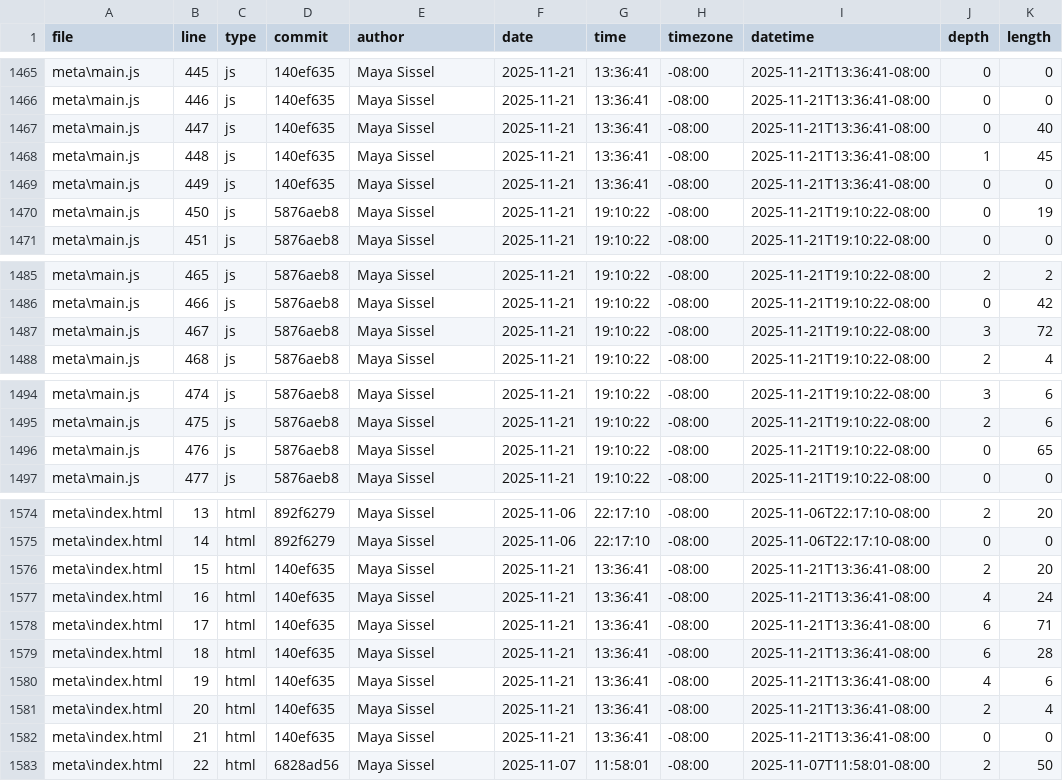
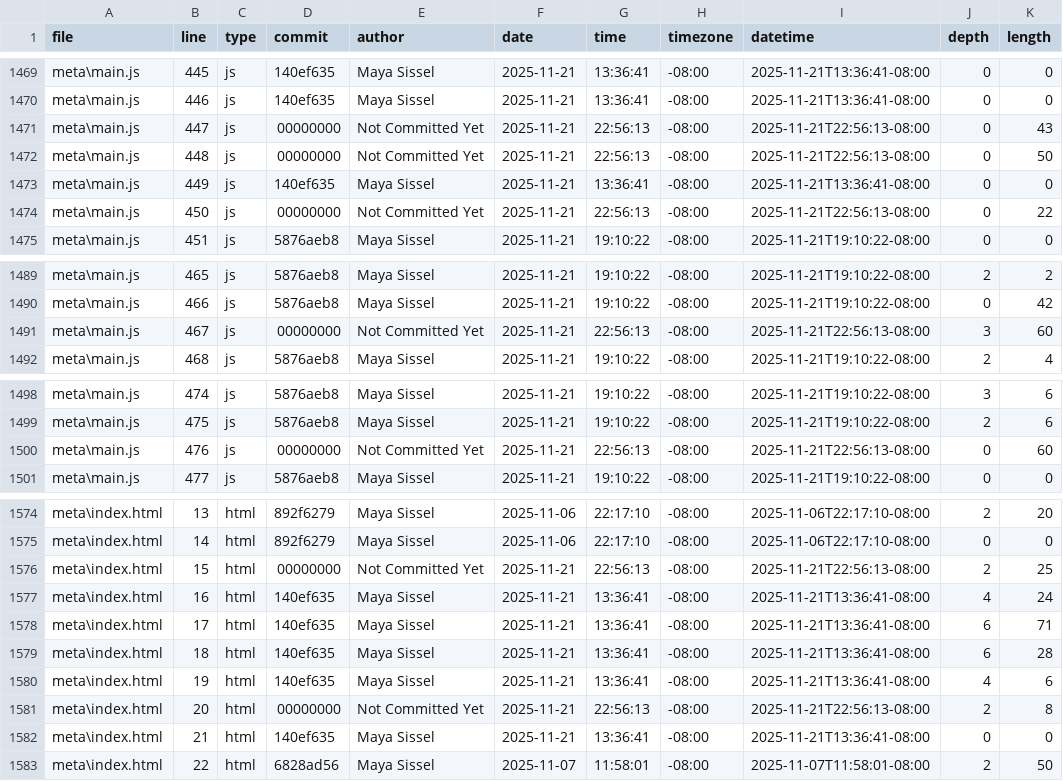
Before and after one commit to mayasissel/portfolio, a CSV file: meta/loc.csv, drawn as a sheet; only a part is shown, gaps mark what is left out; the diff covers the shown part only.

```diff
--- a/meta/loc.csv
+++ b/meta/loc.csv
@@ -1466,6 +1470,6 @@ meta\main.js,445,js,140ef635,Maya Sissel,2025-11-21,13:36:41,-08:00,2025-11-21T1
 meta\main.js,446,js,140ef635,Maya Sissel,2025-11-21,13:36:41,-08:00,2025-11-21T13:36:41-08:00,0,0
-meta\main.js,447,js,140ef635,Maya Sissel,2025-11-21,13:36:41,-08:00,2025-11-21T13:36:41-08:00,0,40
-meta\main.js,448,js,140ef635,Maya Sissel,2025-11-21,13:36:41,-08:00,2025-11-21T13:36:41-08:00,1,45
+meta\main.js,447,js,00000000,Not Committed Yet,2025-11-21,22:56:13,-08:00,2025-11-21T22:56:13-08:00,0,43
+meta\main.js,448,js,00000000,Not Committed Yet,2025-11-21,22:56:13,-08:00,2025-11-21T22:56:13-08:00,0,50
 meta\main.js,449,js,140ef635,Maya Sissel,2025-11-21,13:36:41,-08:00,2025-11-21T13:36:41-08:00,0,0
-meta\main.js,450,js,5876aeb8,Maya Sissel,2025-11-21,19:10:22,-08:00,2025-11-21T19:10:22-08:00,0,19
+meta\main.js,450,js,00000000,Not Committed Yet,2025-11-21,22:56:13,-08:00,2025-11-21T22:56:13-08:00,0,22
 meta\main.js,451,js,5876aeb8,Maya Sissel,2025-11-21,19:10:22,-08:00,2025-11-21T19:10:22-08:00,0,0
@@ -1486,3 +1490,3 @@ meta\main.js,465,js,5876aeb8,Maya Sissel,2025-11-21,19:10:22,-08:00,2025-11-21T1
 meta\main.js,466,js,5876aeb8,Maya Sissel,2025-11-21,19:10:22,-08:00,2025-11-21T19:10:22-08:00,0,42
-meta\main.js,467,js,5876aeb8,Maya Sissel,2025-11-21,19:10:22,-08:00,2025-11-21T19:10:22-08:00,3,72
+meta\main.js,467,js,00000000,Not Committed Yet,2025-11-21,22:56:13,-08:00,2025-11-21T22:56:13-08:00,3,60
 meta\main.js,468,js,5876aeb8,Maya Sissel,2025-11-21,19:10:22,-08:00,2025-11-21T19:10:22-08:00,2,4
@@ -1495,3 +1499,3 @@ meta\main.js,474,js,5876aeb8,Maya Sissel,2025-11-21,19:10:22,-08:00,2025-11-21T1
 meta\main.js,475,js,5876aeb8,Maya Sissel,2025-11-21,19:10:22,-08:00,2025-11-21T19:10:22-08:00,2,6
-meta\main.js,476,js,5876aeb8,Maya Sissel,2025-11-21,19:10:22,-08:00,2025-11-21T19:10:22-08:00,0,65
+meta\main.js,476,js,00000000,Not Committed Yet,2025-11-21,22:56:13,-08:00,2025-11-21T22:56:13-08:00,0,60
 meta\main.js,477,js,5876aeb8,Maya Sissel,2025-11-21,19:10:22,-08:00,2025-11-21T19:10:22-08:00,0,0
@@ -1575,3 +1575,3 @@ meta\index.html,13,html,892f6279,Maya Sissel,2025-11-06,22:17:10,-08:00,2025-11-
 meta\index.html,14,html,892f6279,Maya Sissel,2025-11-06,22:17:10,-08:00,2025-11-06T22:17:10-08:00,0,0
-meta\index.html,15,html,140ef635,Maya Sissel,2025-11-21,13:36:41,-08:00,2025-11-21T13:36:41-08:00,2,20
+meta\index.html,15,html,00000000,Not Committed Yet,2025-11-21,22:56:13,-08:00,2025-11-21T22:56:13-08:00,2,25
 meta\index.html,16,html,140ef635,Maya Sissel,2025-11-21,13:36:41,-08:00,2025-11-21T13:36:41-08:00,4,24
@@ -1580,3 +1580,3 @@ meta\index.html,18,html,140ef635,Maya Sissel,2025-11-21,13:36:41,-08:00,2025-11-
 meta\index.html,19,html,140ef635,Maya Sissel,2025-11-21,13:36:41,-08:00,2025-11-21T13:36:41-08:00,4,6
-meta\index.html,20,html,140ef635,Maya Sissel,2025-11-21,13:36:41,-08:00,2025-11-21T13:36:41-08:00,2,4
+meta\index.html,20,html,00000000,Not Committed Yet,2025-11-21,22:56:13,-08:00,2025-11-21T22:56:13-08:00,2,8
 meta\index.html,21,html,140ef635,Maya Sissel,2025-11-21,13:36:41,-08:00,2025-11-21T13:36:41-08:00,0,0
```
Also changed, not shown: 4 added rows, 4 removed rows and 63 edited cells elsewhere in this file, 3 other files.
